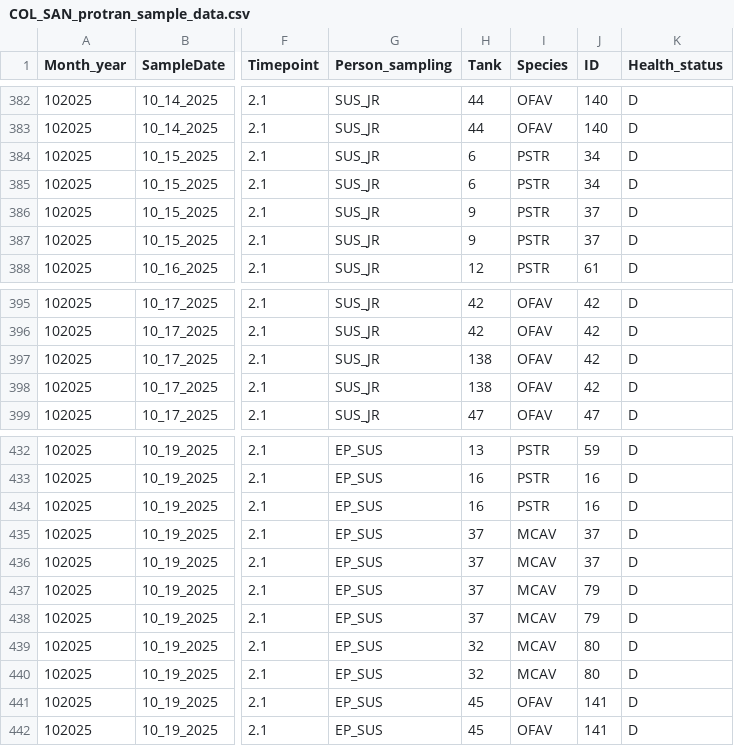
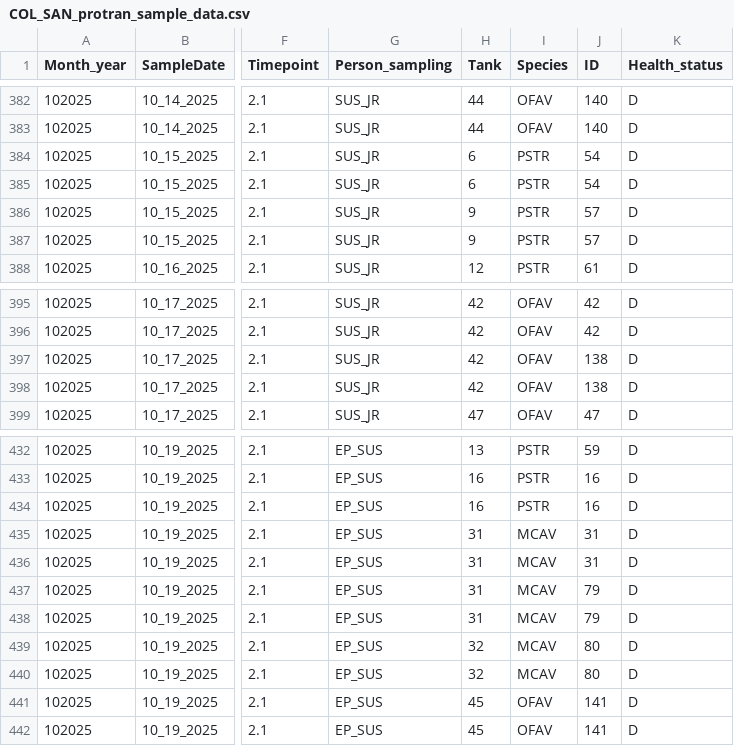
Before and after one commit to GWLab-UML/SAN_CORDAP, a CSV file: Probiotics_Transmission_Data/COL_SAN_protran_sample_data.csv, drawn as a sheet; only a part is shown, gaps mark what is left out; the diff names each change by its address in the sheet, - before the commit and + after, or states it on an @@ line.

```diff
--- a/Probiotics_Transmission_Data/COL_SAN_protran_sample_data.csv
+++ b/Probiotics_Transmission_Data/COL_SAN_protran_sample_data.csv
-J384:J385 (ID): 34
+J384:J385 (ID): 54
-J386:J387 (ID): 37
+J386:J387 (ID): 57
-H397:H398 (Tank): 138
+H397:H398 (Tank): 42
-J397:J398 (ID): 42
+J397:J398 (ID): 138
-H435:H438 (Tank): 37
+H435:H438 (Tank): 31
-J435:J436 (ID): 37
+J435:J436 (ID): 31
```
Also changed, not shown: Probiotics_Transmission_Data/COL_SAN_protran_health_status_tracker.csv, 1 other file.
